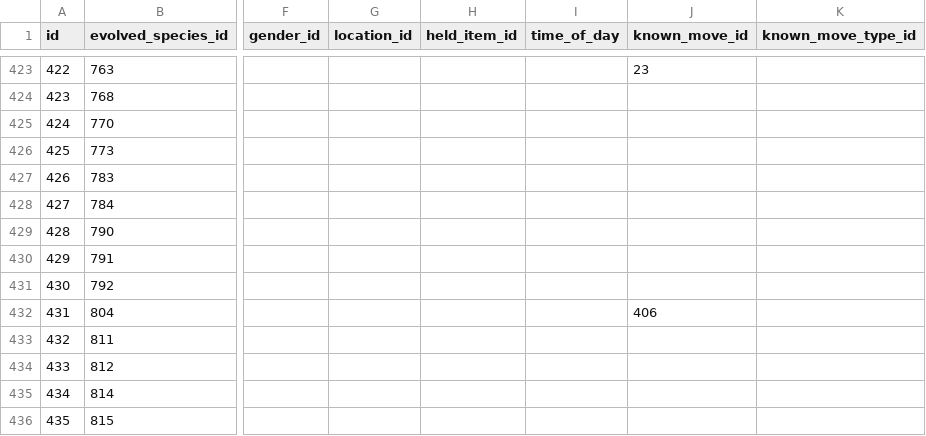
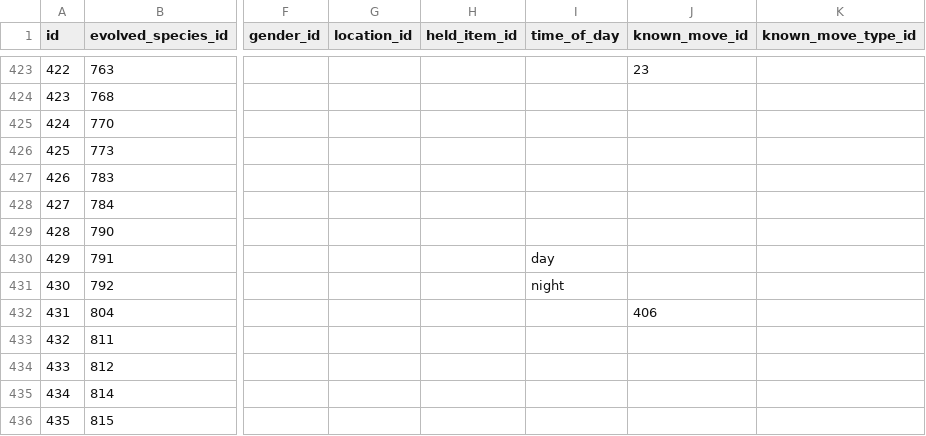
Before and after one commit to AIbrahimv2/ankimon, a CSV file: src/Ankimon/data_files/pokemon_evolution.csv, drawn as a sheet; only a part is shown, gaps mark what is left out; the diff names each change by its address in the sheet, - before the commit and + after, or states it on an @@ line.

Commit message:
fix: add day/night conditions to Cosmoem branching evolutions

```diff
--- a/src/Ankimon/data_files/pokemon_evolution.csv
+++ b/src/Ankimon/data_files/pokemon_evolution.csv
-I430 (time_of_day): (empty)
+I430 (time_of_day): day
-I431 (time_of_day): (empty)
+I431 (time_of_day): night
```
Also changed, not shown: 1 other file.
